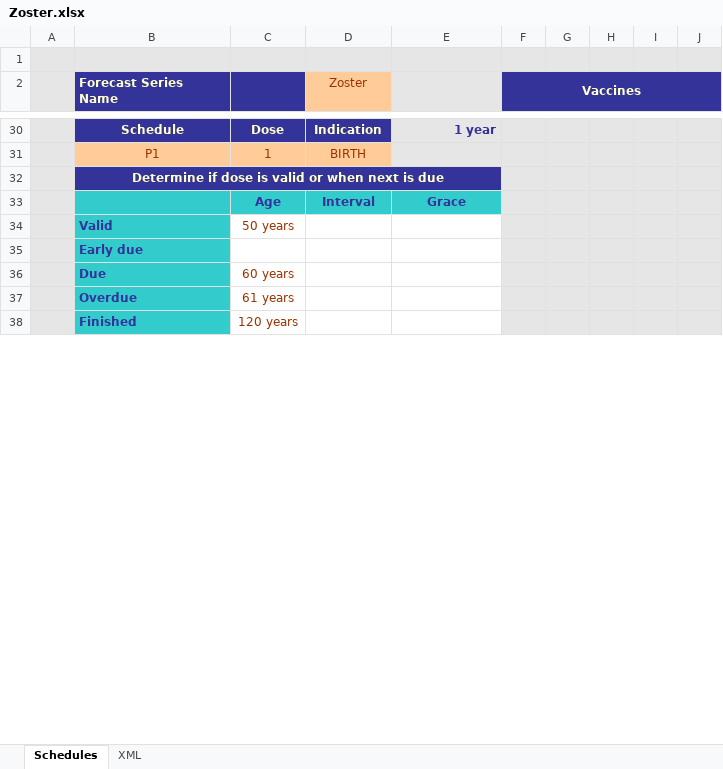
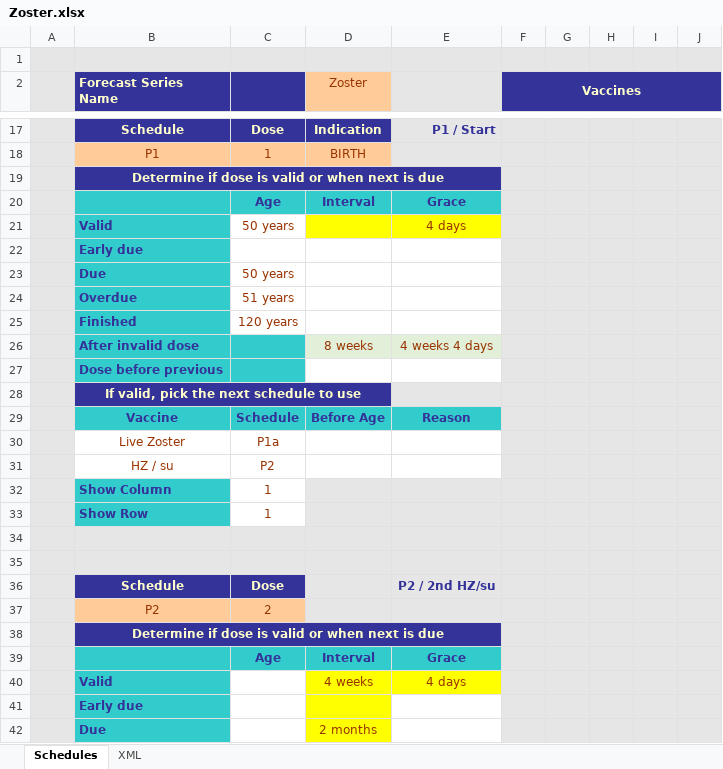
Before and after one commit to immregistries/LoneStarVaccineForecaster, an Excel workbook: schedules/Zoster.xlsx, sheet Schedules, drawn as a sheet; only a part is shown, gaps mark what is left out; the shorter side is filled out with more unchanged rows; values as stored, in another font and other column widths than the file's, no borders; addresses are those after the commit; the diff covers the shown part only; the diff names each change by its address in the sheet, - before the commit and + after, or states it on an @@ line.

Commit message:
First pass at major Zoster update - it includes support for new Shingrix vaccine Changes were made to ForecastSchedule.xml, cvxCodes.txt, and vaccineIdToLabel.txt which have already been committed
Original Date: 2018-03-14

```diff
--- a/schedules/Zoster.xlsx (sheet Schedules)
+++ b/schedules/Zoster.xlsx (sheet Schedules)
-E17: 1 year
+E17: P1 / Start
-D21:E21 fill: none
+D21:E21 fill: #FFFF00
-E21: (empty)
+E21: 4 days
-C23: 60 years
+C23: 50 years
-C24: 61 years
+C24: 51 years
+row 25:  | Finished | 120 years
+row 26:  | After invalid dose |  | 8 weeks | 4 weeks 4 days
+row 27:  | Dose before previous
+row 28:  | If valid, pick the next schedule to use
+row 29:  | Vaccine | Schedule | Before Age | Reason
+row 30:  | Live Zoster | P1a
+row 31:  | HZ / su | P2
+row 32:  | Show Column | 1
+row 33:  | Show Row | 1
+row 34: (empty)
+row 35: (empty)
+row 36:  | Schedule | Dose |  | P2 / 2nd HZ/su
+row 37:  | P2 | 2
+row 38:  | Determine if dose is valid or when next is due
+row 39:  |  | Age | Interval | Grace
+row 40:  | Valid |  | 4 weeks | 4 days
+row 41:  | Early due
+row 42:  | Due |  | 2 months
```
Also changed, not shown: 45 added rows, 21 removed rows, 6 edited cells, cell formats and merged cells elsewhere in this sheet, sheet XML, formulas that keep their value, 1 other file.
